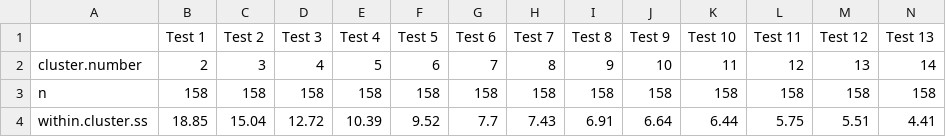
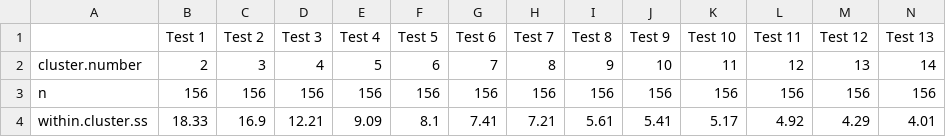
Before and after one commit to CHANGE-Lab/albacore-diet-global, a CSV file: outputs_figures/clusters/prob_cluster_sep2021_nonagg/prob.stats.df.divisive.csv, drawn as a sheet; only a part is shown; the diff covers the shown part only; the diff names each change by its address in the sheet, - before the commit and + after, or states it on an @@ line.

```diff
--- a/outputs_figures/clusters/prob_cluster_sep2021_nonagg/prob.stats.df.divisive.csv
+++ b/outputs_figures/clusters/prob_cluster_sep2021_nonagg/prob.stats.df.divisive.csv
-B3 (Test 1): 158
+B3 (Test 1): 156
-C3 (Test 2): 158
+C3 (Test 2): 156
-D3 (Test 3): 158
+D3 (Test 3): 156
-E3 (Test 4): 158
+E3 (Test 4): 156
-F3 (Test 5): 158
+F3 (Test 5): 156
-G3 (Test 6): 158
+G3 (Test 6): 156
-H3 (Test 7): 158
+H3 (Test 7): 156
-I3 (Test 8): 158
+I3 (Test 8): 156
-J3 (Test 9): 158
+J3 (Test 9): 156
-K3 (Test 10): 158
+K3 (Test 10): 156
-L3 (Test 11): 158
+L3 (Test 11): 156
-M3 (Test 12): 158
+M3 (Test 12): 156
-N3 (Test 13): 158
+N3 (Test 13): 156
-B4 (Test 1): 18.85
+B4 (Test 1): 18.33
-C4 (Test 2): 15.04
+C4 (Test 2): 16.9
-D4 (Test 3): 12.72
+D4 (Test 3): 12.21
-E4 (Test 4): 10.39
+E4 (Test 4): 9.09
-F4 (Test 5): 9.52
+F4 (Test 5): 8.1
-G4 (Test 6): 7.7
+G4 (Test 6): 7.41
-H4 (Test 7): 7.43
+H4 (Test 7): 7.21
-I4 (Test 8): 6.91
+I4 (Test 8): 5.61
-J4 (Test 9): 6.64
+J4 (Test 9): 5.41
-K4 (Test 10): 6.44
+K4 (Test 10): 5.17
-L4 (Test 11): 5.75
+L4 (Test 11): 4.92
-M4 (Test 12): 5.51
+M4 (Test 12): 4.29
-N4 (Test 13): 4.41
+N4 (Test 13): 4.01
```
Also changed, not shown: 167 edited cells elsewhere in this file, outputs_figures/clusters/prob_cluster_sep2021_nonagg/prob.prey.clusternum_habgreg.divis.k7.csv, outputs_figures/clusters/prob_cluster_sep2021_nonagg/prob.stats.df.aggl.csv, 20 other files.
